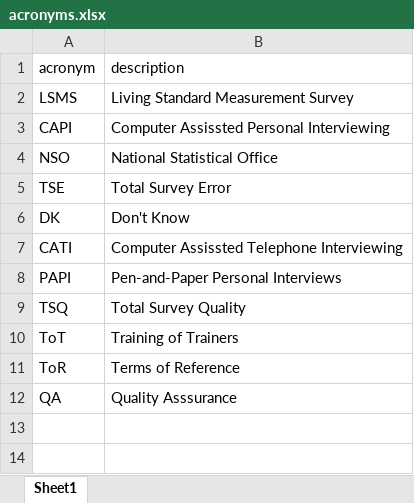
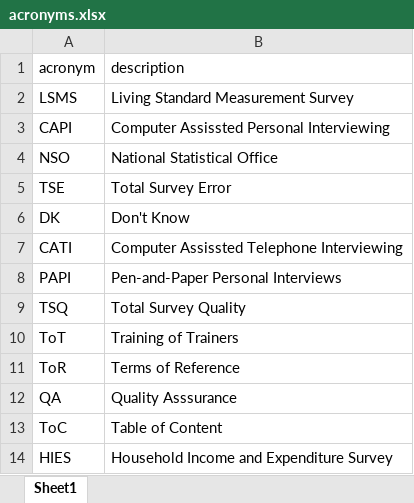
Before and after one commit to andreaskutka/g2sq, an Excel workbook: resources/acronyms.xlsx, sheet Sheet1, drawn as a sheet; values as stored, in another font and other column widths than the file's, no borders; the diff names each change by its address in the sheet, - before the commit and + after, or states it on an @@ line.

```diff
--- a/resources/acronyms.xlsx (sheet Sheet1)
+++ b/resources/acronyms.xlsx (sheet Sheet1)
+row 13: ToC | Table of Content
+row 14: HIES | Household Income and Expenditure Survey
```
Also changed, not shown: docs/resources/training_schedule.xlsx, resources/training_schedule.xlsx, 40 other files.
